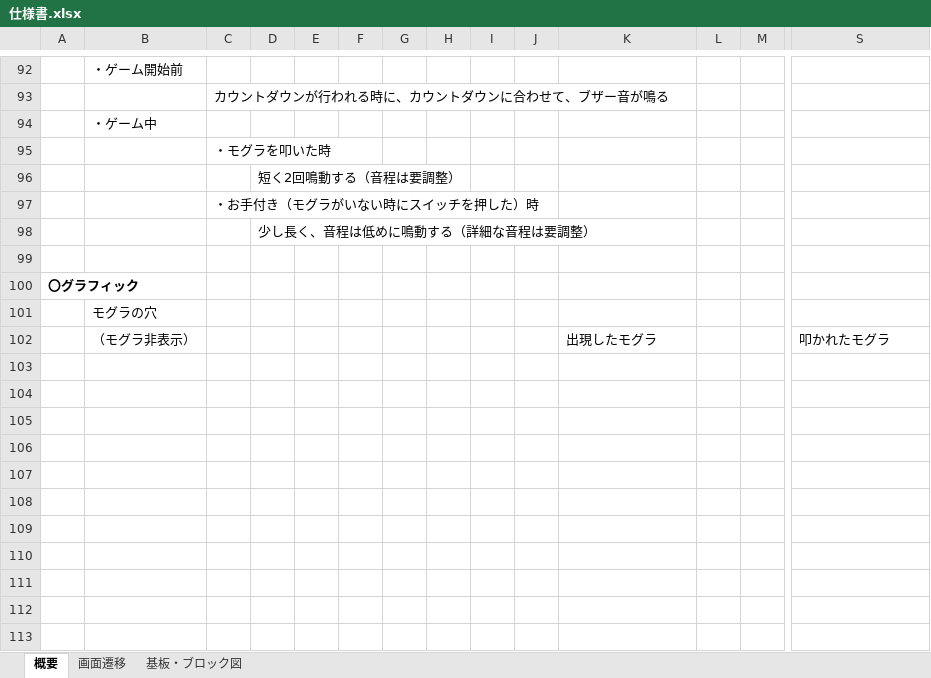
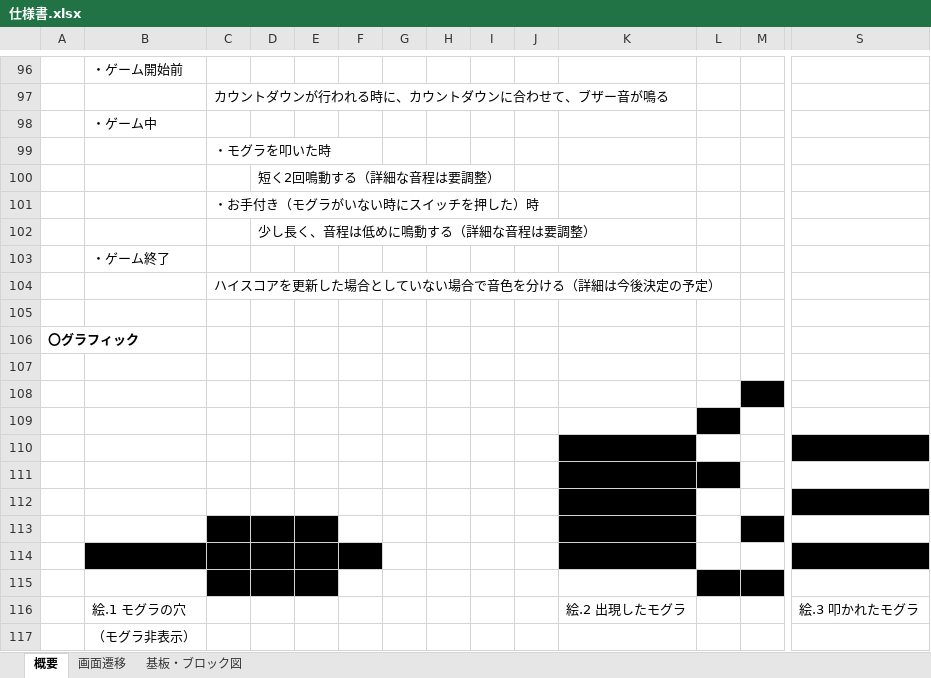
Before and after one commit to hakohumi/comp.train.whack-a-mole, an Excel workbook: 資料/仕様書/仕様書.xlsx, sheet 概要, drawn as a sheet; only a part is shown, gaps mark what is left out; values as stored, in another font and other column widths than the file's, no borders; charts and pictures not drawn; removed rows and columns are numbered as before the commit, all else as after; rows hold the shown columns only; the diff covers the shown part only; the diff names each change by its address in the sheet, - before the commit and + after, or states it on an @@ line.

```diff
--- a/資料/仕様書/仕様書.xlsx (sheet 概要)
+++ b/資料/仕様書/仕様書.xlsx (sheet 概要)
-D100: 短く2回鳴動する（音程は要調整）
+D100: 短く2回鳴動する（詳細な音程は要調整）
+row 103:  | ・ゲーム終了
+row 104:  |  | ハイスコアを更新した場合としていない場合で音色を分ける（詳細は今後決定の予定）
+row 107: (empty)
+row 108: (empty)
+row 109: (empty)
+row 110: (empty)
+row 111: (empty)
+row 112: (empty)
+row 113: (empty)
+row 114: (empty)
+row 115: (empty)
+row 116:  | 絵.1 モグラの穴 |  |  |  |  |  |  |  |  | 絵.2 出現したモグラ |  |  | 絵.3 叩かれたモグラ
-B117: モグラの穴
+B117: （モグラ非表示）
-row 102:  | （モグラ非表示） |  |  |  |  |  |  |  |  | 出現したモグラ |  |  | 叩かれたモグラ
```
Also changed, not shown: 27 added rows, 23 removed rows, 8 edited cells and merged cells elsewhere in this sheet, charts or pictures.
